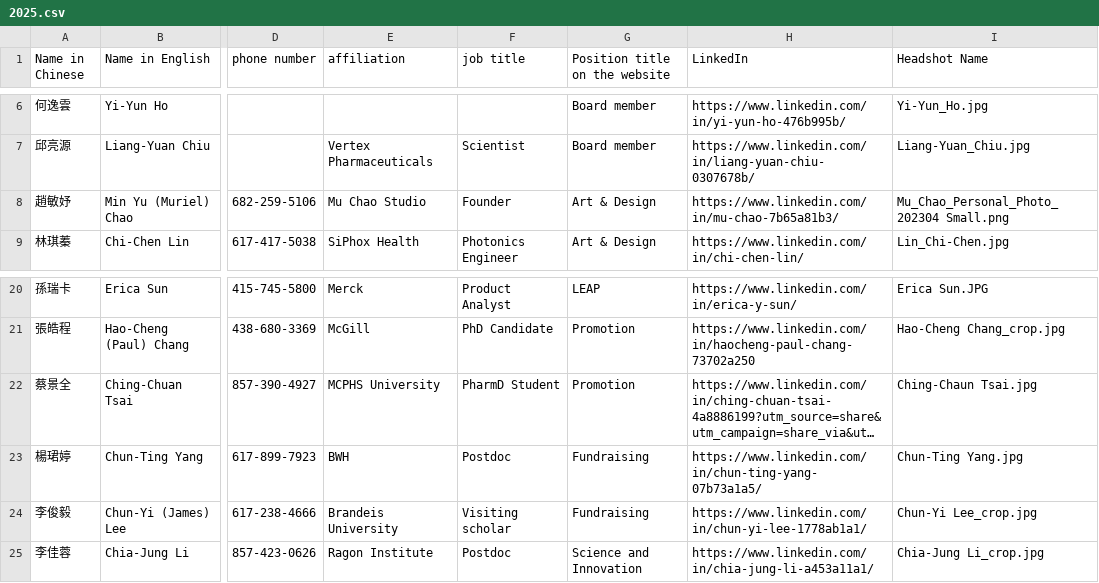
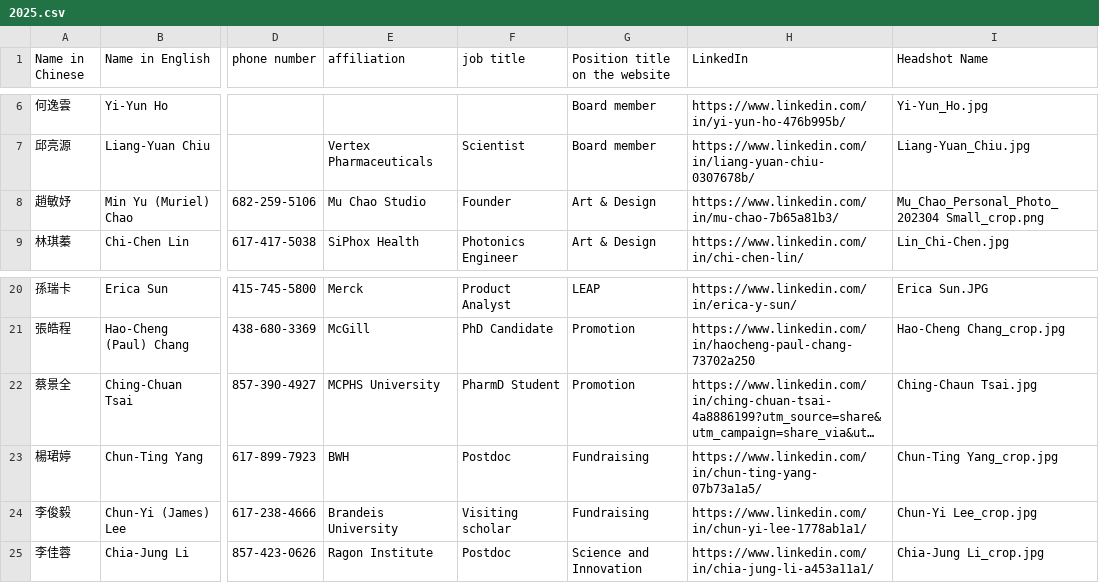
Before and after one commit to btbatw/www.btbatw.org, a CSV file: _data/committee/2025.csv, drawn as a sheet; only a part is shown, gaps mark what is left out; long unchanged cells end in …; the diff names each change by its address in the sheet, - before the commit and + after, or states it on an @@ line.

Commit message:
Update 2025 committee photo

```diff
--- a/_data/committee/2025.csv
+++ b/_data/committee/2025.csv
-I8 (Headshot Name): Mu_Chao_Personal_Photo_202304 Small.png
+I8 (Headshot Name): Mu_Chao_Personal_Photo_202304 Small_crop.png
-I23 (Headshot Name): Chun-Ting Yang.jpg
+I23 (Headshot Name): Chun-Ting Yang_crop.jpg
```
